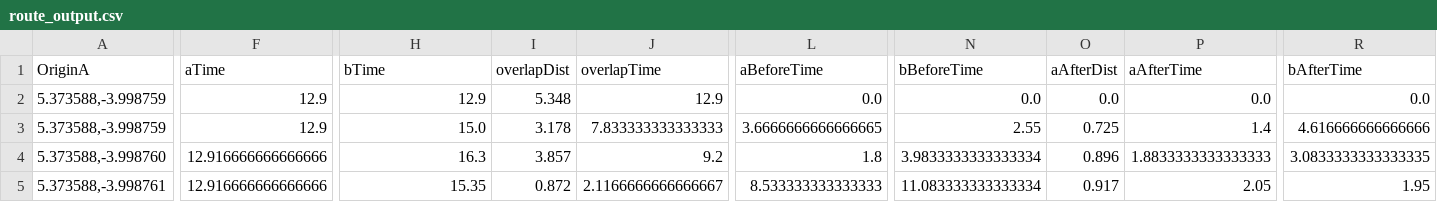
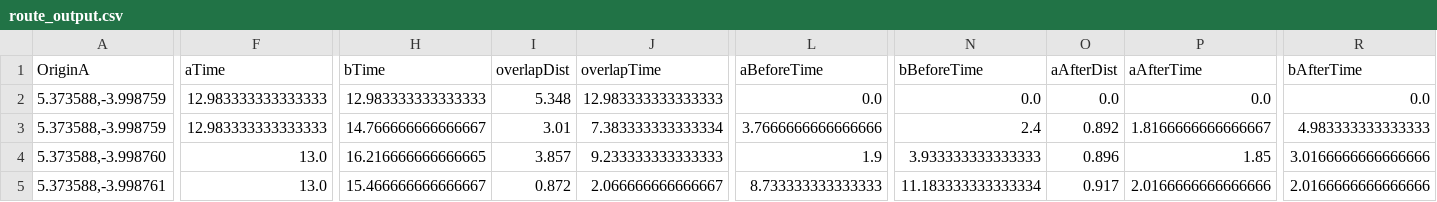
Before and after one commit to PeirongShi/CanterburyCommuto, a CSV file: example/results/route_output.csv, drawn as a sheet; only a part is shown, gaps mark what is left out; the diff covers the shown part only; the diff names each change by its address in the sheet, - before the commit and + after, or states it on an @@ line.

```diff
--- a/example/results/route_output.csv
+++ b/example/results/route_output.csv
-F2:F3 (aTime): 12.9
+F2:F3 (aTime): 12.983333333333333
-H2 (bTime): 12.9
+H2 (bTime): 12.983333333333333
-J2 (overlapTime): 12.9
+J2 (overlapTime): 12.983333333333333
-H3 (bTime): 15.0
+H3 (bTime): 14.766666666666667
-I3 (overlapDist): 3.178
+I3 (overlapDist): 3.01
-J3 (overlapTime): 7.833333333333333
+J3 (overlapTime): 7.383333333333334
-L3 (aBeforeTime): 3.6666666666666665
+L3 (aBeforeTime): 3.7666666666666666
-N3 (bBeforeTime): 2.55
+N3 (bBeforeTime): 2.4
-O3 (aAfterDist): 0.725
+O3 (aAfterDist): 0.892
-P3 (aAfterTime): 1.4
+P3 (aAfterTime): 1.8166666666666667
-R3 (bAfterTime): 4.616666666666666
+R3 (bAfterTime): 4.983333333333333
-F4:F5 (aTime): 12.916666666666666
+F4:F5 (aTime): 13.0
-H4 (bTime): 16.3
+H4 (bTime): 16.216666666666665
-J4 (overlapTime): 9.2
+J4 (overlapTime): 9.233333333333333
-L4 (aBeforeTime): 1.8
+L4 (aBeforeTime): 1.9
-N4 (bBeforeTime): 3.9833333333333334
+N4 (bBeforeTime): 3.933333333333333
-P4 (aAfterTime): 1.8833333333333333
+P4 (aAfterTime): 1.85
-R4 (bAfterTime): 3.0833333333333335
+R4 (bAfterTime): 3.0166666666666666
-H5 (bTime): 15.35
+H5 (bTime): 15.466666666666667
-J5 (overlapTime): 2.1166666666666667
+J5 (overlapTime): 2.066666666666667
-L5 (aBeforeTime): 8.533333333333333
+L5 (aBeforeTime): 8.733333333333333
-N5 (bBeforeTime): 11.083333333333334
+N5 (bBeforeTime): 11.183333333333334
-P5 (aAfterTime): 2.05
+P5 (aAfterTime): 2.0166666666666666
-R5 (bAfterTime): 1.95
+R5 (bAfterTime): 2.0166666666666666
```
Also changed, not shown: 31 edited cells elsewhere in this file, example/results/buffer_output.csv, example/results/rec_only_output.csv, 14 other files.
